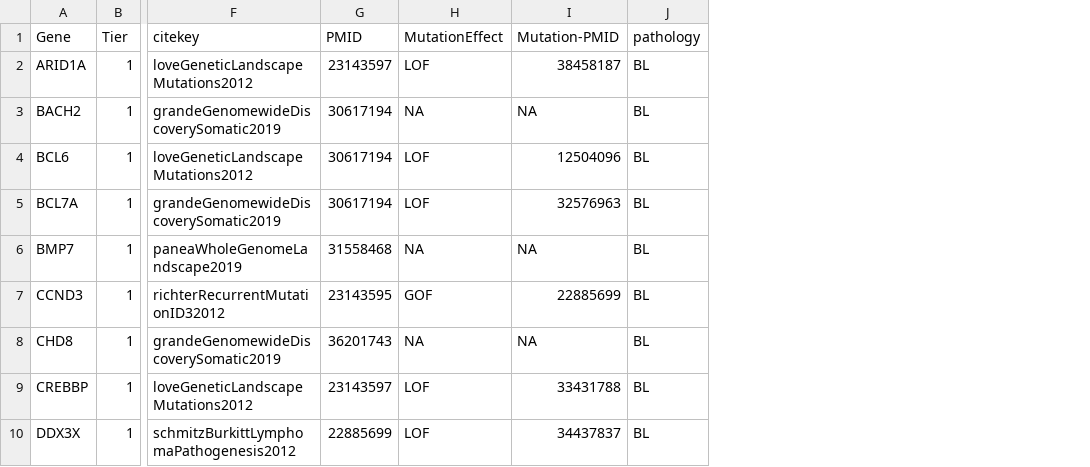
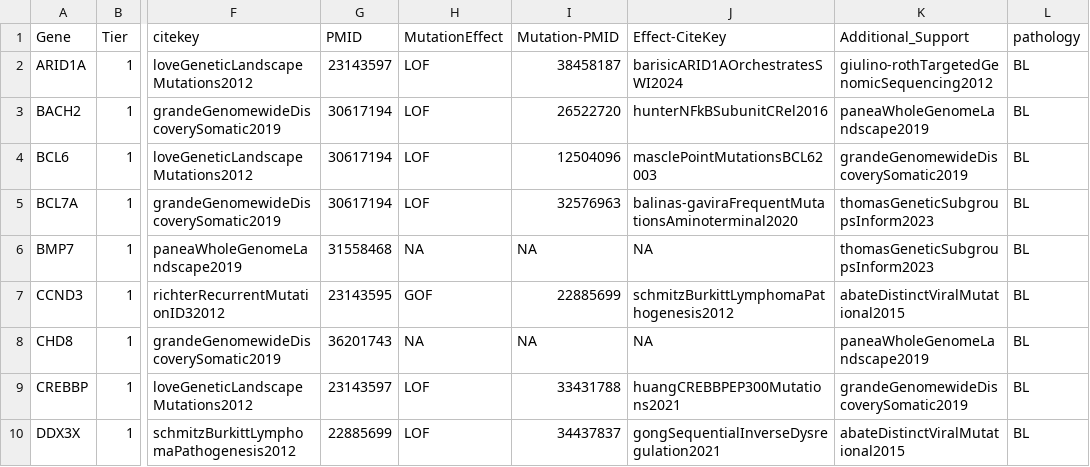
Before and after one commit to morinlab/GAMBLR.data, a TSV file: inst/extdata/lymphoma_genes/0.2/bl.tsv, drawn as a sheet; only a part is shown, gaps mark what is left out; the diff covers the shown part only; the diff names each change by its address in the sheet, - before the commit and + after, or states it on an @@ line.

```diff
--- a/inst/extdata/lymphoma_genes/0.2/bl.tsv
+++ b/inst/extdata/lymphoma_genes/0.2/bl.tsv
+column J (Effect-CiteKey), rows 2-10: barisicARID1AOrchestratesSWI2024 | hunterNFkBSubunitCRel2016 | masclePointMutationsBCL62003 | balinas-gaviraFrequentMutationsAminoterminal2020 | NA | schmitzBurkittLymphomaPathogenesis2012 | NA | huangCREBBPEP300Mutations2021 | gongSequentialInverseDysregulation2021
+column K (Additional_Support), rows 2-10: giulino-rothTargetedGenomicSequencing2012 | paneaWholeGenomeLandscape2019 | grandeGenomewideDiscoverySomatic2019 | thomasGeneticSubgroupsInform2023 | thomasGeneticSubgroupsInform2023 | abateDistinctViralMutational2015 | paneaWholeGenomeLandscape2019 | grandeGenomewideDiscoverySomatic2019 | abateDistinctViralMutational2015
-H3 (MutationEffect): NA
+H3 (MutationEffect): LOF
-I3 (Mutation-PMID): NA
+I3 (Mutation-PMID): 26522720
```
Also changed, not shown: 1 added row, 1 removed row, 1 moved row and 4 edited cells elsewhere in this file, inst/extdata/lymphoma_genes/0.2/cll.tsv, inst/extdata/lymphoma_genes/0.2/dlbcl.tsv, 5 other files.
